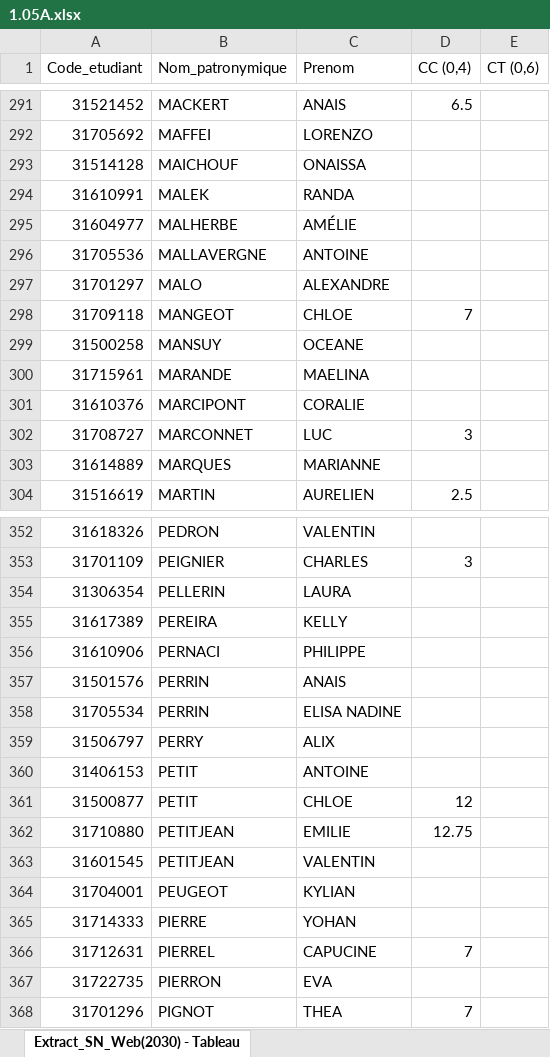
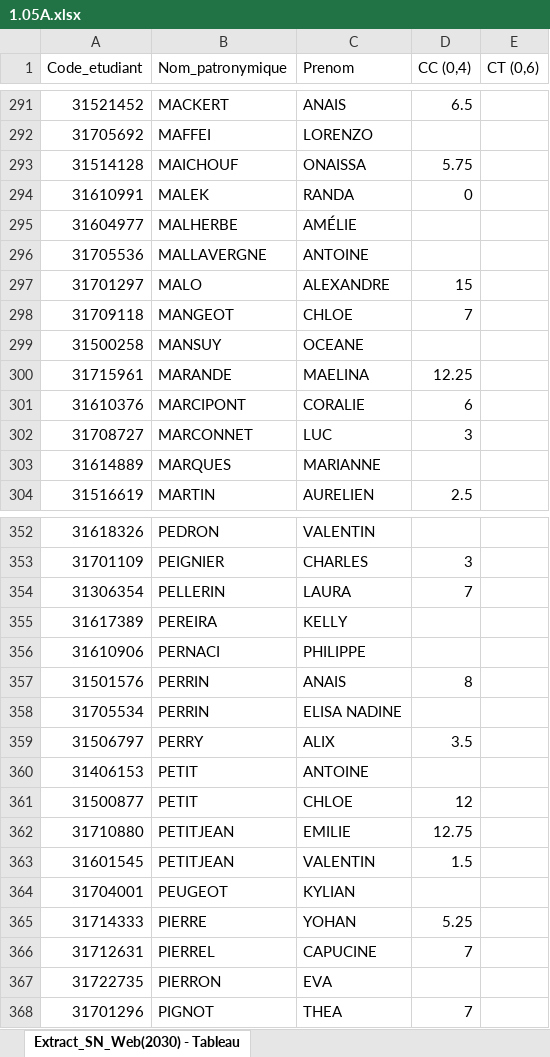
Before and after one commit to MatthieuBrachet/PhD, an Excel workbook: 1.05A.xlsx, sheet Extract_SN_Web(2030) - Tableau, drawn as a sheet; only a part is shown, gaps mark what is left out; values as stored, in another font and other column widths than the file's, no borders; the diff covers the shown part only; the diff names each change by its address in the sheet, - before the commit and + after, or states it on an @@ line.

```diff
--- a/1.05A.xlsx (sheet Extract_SN_Web(2030) - Tableau)
+++ b/1.05A.xlsx (sheet Extract_SN_Web(2030) - Tableau)
-D293 (CC (0,4)): (empty)
+D293 (CC (0,4)): 5.75
-D294 (CC (0,4)): (empty)
+D294 (CC (0,4)): 0
-D297 (CC (0,4)): (empty)
+D297 (CC (0,4)): 15
-D300 (CC (0,4)): (empty)
+D300 (CC (0,4)): 12.25
-D301 (CC (0,4)): (empty)
+D301 (CC (0,4)): 6
-D354 (CC (0,4)): (empty)
+D354 (CC (0,4)): 7
-D357 (CC (0,4)): (empty)
+D357 (CC (0,4)): 8
-D359 (CC (0,4)): (empty)
+D359 (CC (0,4)): 3.5
-D363 (CC (0,4)): (empty)
+D363 (CC (0,4)): 1.5
-D365 (CC (0,4)): (empty)
+D365 (CC (0,4)): 5.25
```
Also changed, not shown: 60 edited cells elsewhere in this sheet.
